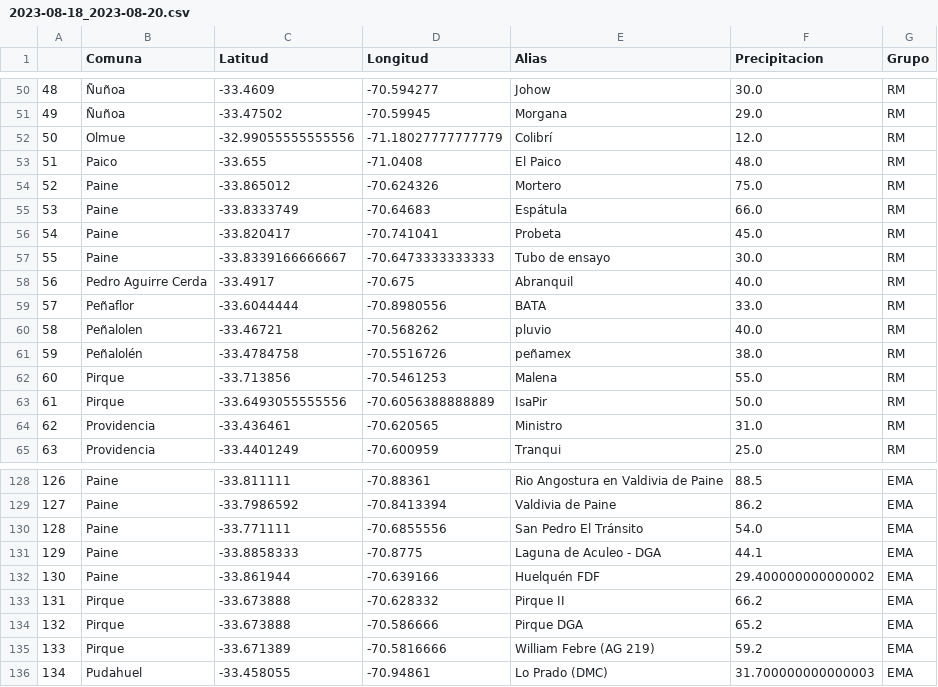
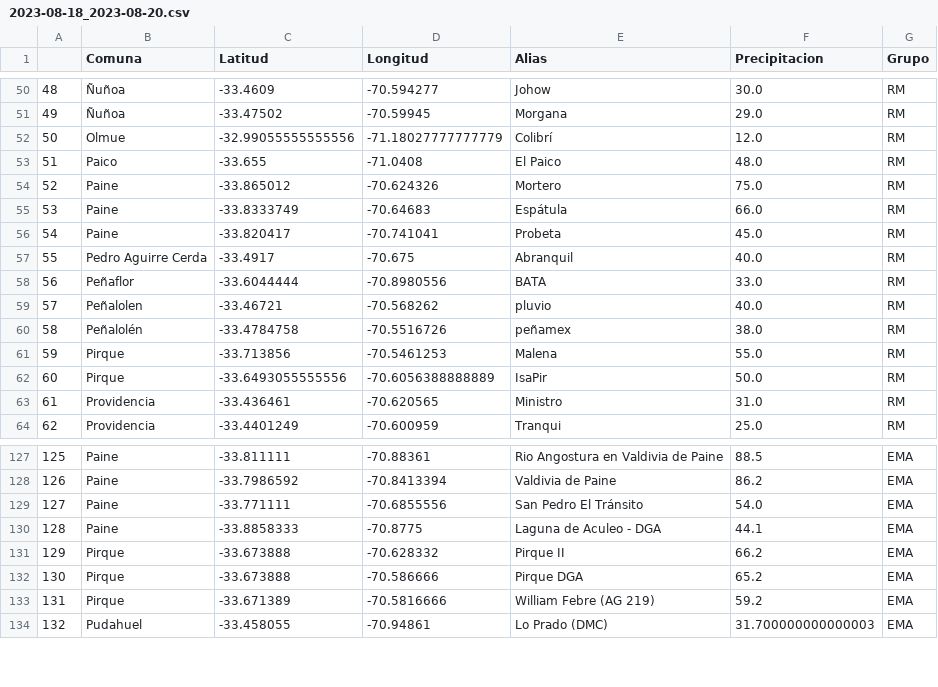
Before and after one commit to ppccdgfuchile/ppccdgfuchile, a CSV file: eventos/2023-08-18_2023-08-20.csv, drawn as a sheet; only a part is shown, gaps mark what is left out; removed rows and columns are numbered as before the commit, all else as after; the diff names each change by its address in the sheet, - before the commit and + after, or states it on an @@ line.

```diff
--- a/eventos/2023-08-18_2023-08-20.csv
+++ b/eventos/2023-08-18_2023-08-20.csv
-row 57: 55 | Paine | -33.8339166666667 | -70.6473333333333 | Tubo de ensayo | 30.0 | RM
@@ column A renumbered from row 57 down @@
-row 132: 130 | Paine | -33.861944 | -70.639166 | Huelquén FDF | 29.400000000000002 | EMA
```
Also changed, not shown: visparams/visparams.csv.
